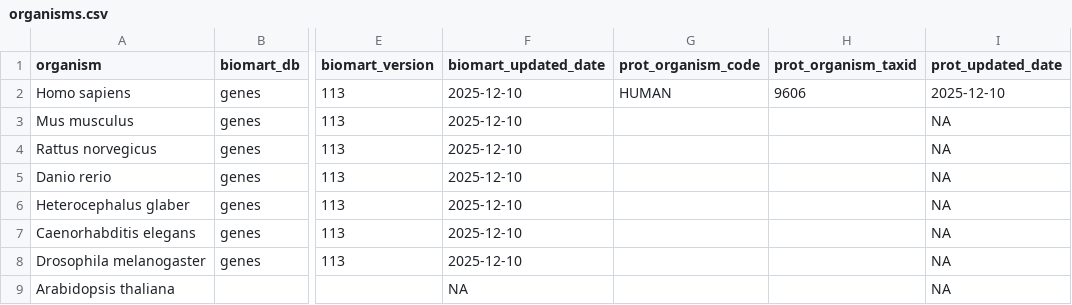
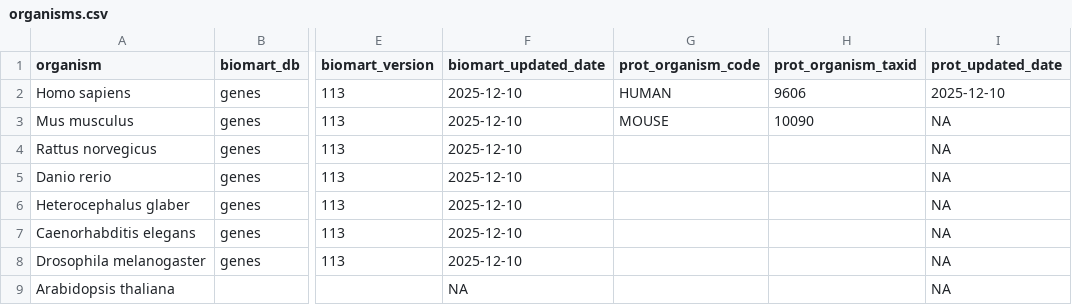
Before and after one commit to montilab/SigRepo_Server, a CSV file: mysql/data/organisms.csv, drawn as a sheet; only a part is shown, gaps mark what is left out; the diff names each change by its address in the sheet, - before the commit and + after, or states it on an @@ line.

```diff
--- a/mysql/data/organisms.csv
+++ b/mysql/data/organisms.csv
-G3 (prot_organism_code): (empty)
+G3 (prot_organism_code): MOUSE
-H3 (prot_organism_taxid): (empty)
+H3 (prot_organism_taxid): 10090
```
Also changed, not shown: 3 other files.
